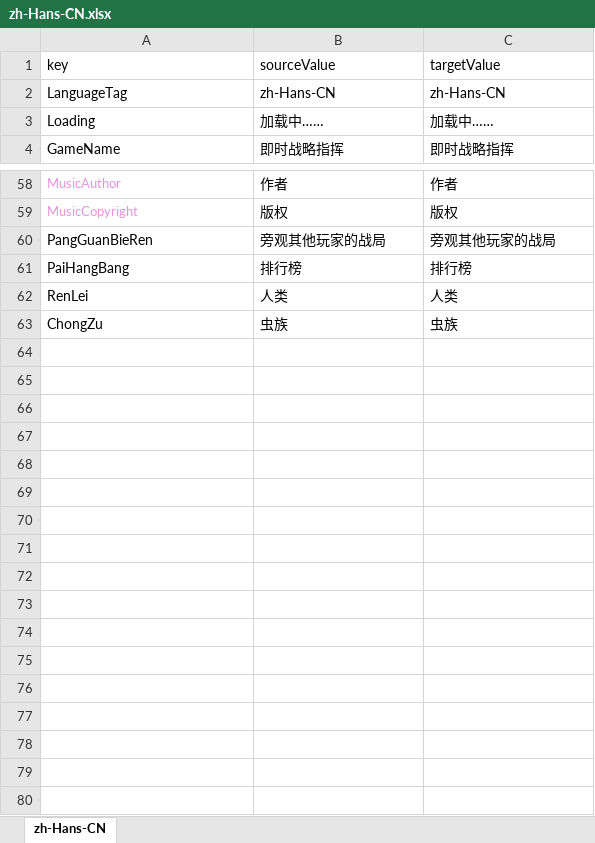
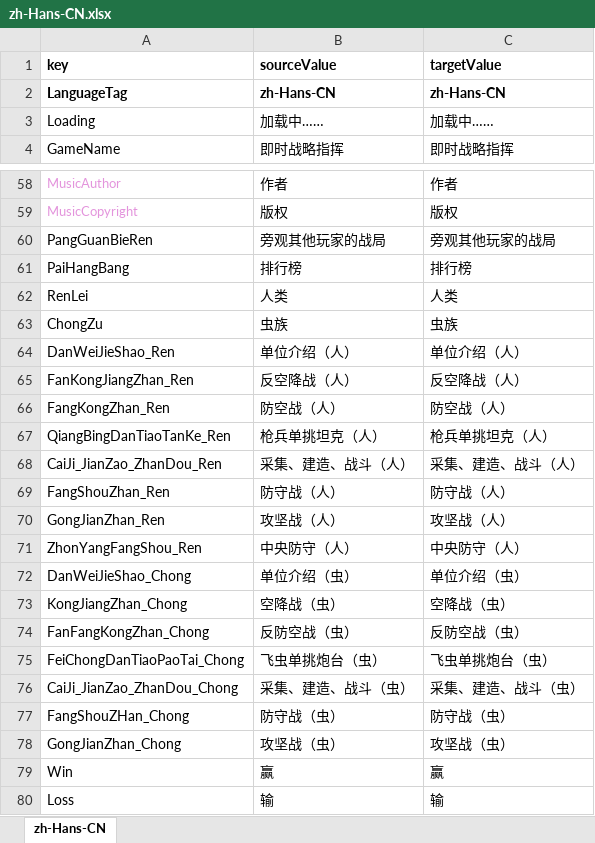
Before and after one commit to 544898458/cocos-creator38-demo, an Excel workbook: assets/翻译/zh-Hans-CN.xlsx, sheet zh-Hans-CN, drawn as a sheet; only a part is shown, gaps mark what is left out; values as stored, in another font and other column widths than the file's, no borders; the diff names each change by its address in the sheet, - before the commit and + after, or states it on an @@ line.

```diff
--- a/assets/翻译/zh-Hans-CN.xlsx (sheet zh-Hans-CN)
+++ b/assets/翻译/zh-Hans-CN.xlsx (sheet zh-Hans-CN)
-A1:C2 bold: off
+A1:C2 bold: on
+row 64: DanWeiJieShao_Ren | 单位介绍（人） | 单位介绍（人）
+row 65: FanKongJiangZhan_Ren | 反空降战（人） | 反空降战（人）
+row 66: FangKongZhan_Ren | 防空战（人） | 防空战（人）
+row 67: QiangBingDanTiaoTanKe_Ren | 枪兵单挑坦克（人） | 枪兵单挑坦克（人）
+row 68: CaiJi_JianZao_ZhanDou_Ren | 采集、建造、战斗（人） | 采集、建造、战斗（人）
+row 69: FangShouZhan_Ren | 防守战（人） | 防守战（人）
+row 70: GongJianZhan_Ren | 攻坚战（人） | 攻坚战（人）
+row 71: ZhonYangFangShou_Ren | 中央防守（人） | 中央防守（人）
+row 72: DanWeiJieShao_Chong | 单位介绍（虫） | 单位介绍（虫）
+row 73: KongJiangZhan_Chong | 空降战（虫） | 空降战（虫）
+row 74: FanFangKongZhan_Chong | 反防空战（虫） | 反防空战（虫）
+row 75: FeiChongDanTiaoPaoTai_Chong | 飞虫单挑炮台（虫） | 飞虫单挑炮台（虫）
+row 76: CaiJi_JianZao_ZhanDou_Chong | 采集、建造、战斗（虫） | 采集、建造、战斗（虫）
+row 77: FangShouZHan_Chong | 防守战（虫） | 防守战（虫）
+row 78: GongJianZhan_Chong | 攻坚战（虫） | 攻坚战（虫）
+row 79: Win | 赢 | 赢
+row 80: Loss | 输 | 输
```
Also changed, not shown: assets/翻译/en-US.xlsx, 10 other files.
